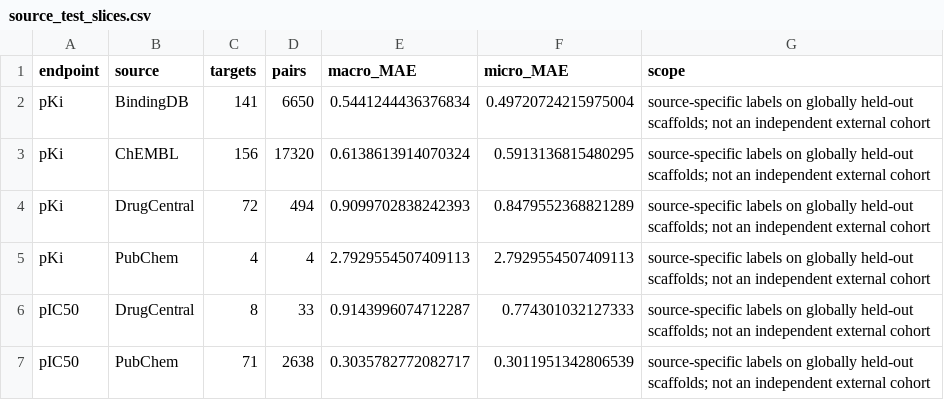
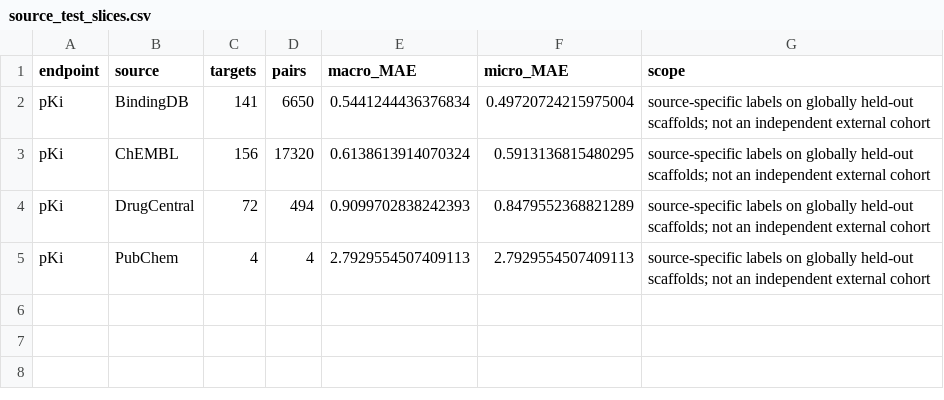
Before and after one commit to TimothyShumilov/Year_project_2026-2027_drug_repurposing, a CSV file: results/multisource/source_test_slices.csv, drawn as a sheet.

```diff
--- a/results/multisource/source_test_slices.csv
+++ b/results/multisource/source_test_slices.csv
@@ -5,3 +5 @@ pKi,DrugCentral,72,494,0.9099702838242393,0.8479552368821289,source-specific lab
 pKi,PubChem,4,4,2.7929554507409113,2.7929554507409113,source-specific labels on globally held-out scaffolds; not an independent external cohort
-pIC50,DrugCentral,8,33,0.9143996074712287,0.774301032127333,source-specific labels on globally held-out scaffolds; not an independent external cohort
-pIC50,PubChem,71,2638,0.3035782772082717,0.3011951342806539,source-specific labels on globally held-out scaffolds; not an independent external cohort
```
Also changed, not shown: results/multisource/original_test_comparison.csv, results/multisource/pKi/metrics_by_target.csv, 23 other files.
